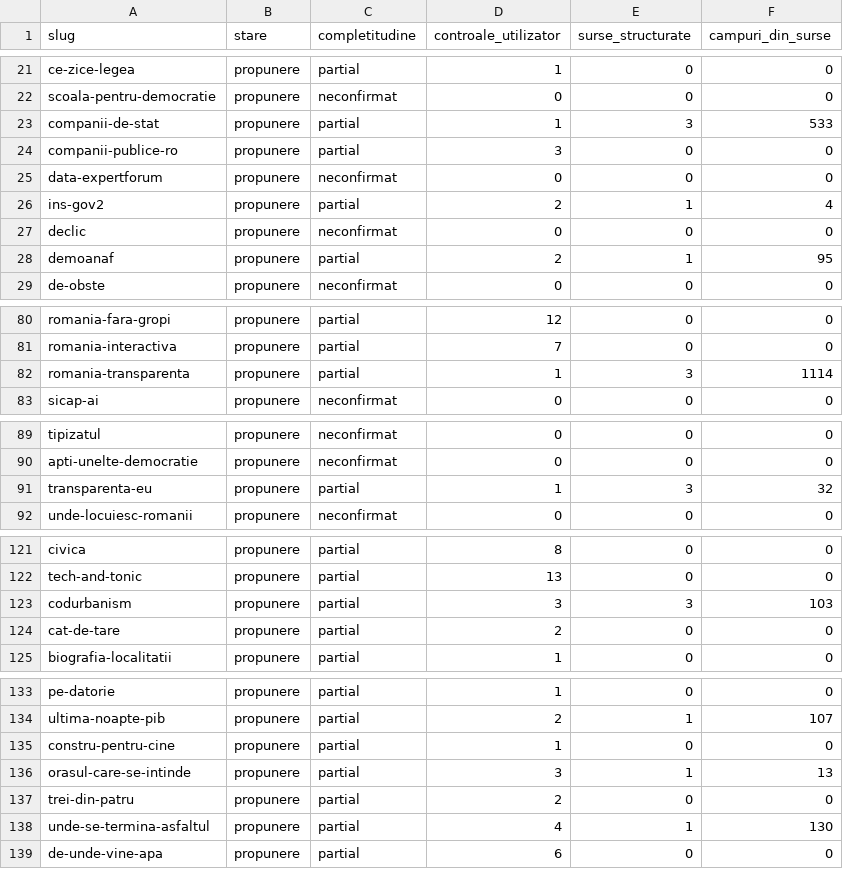
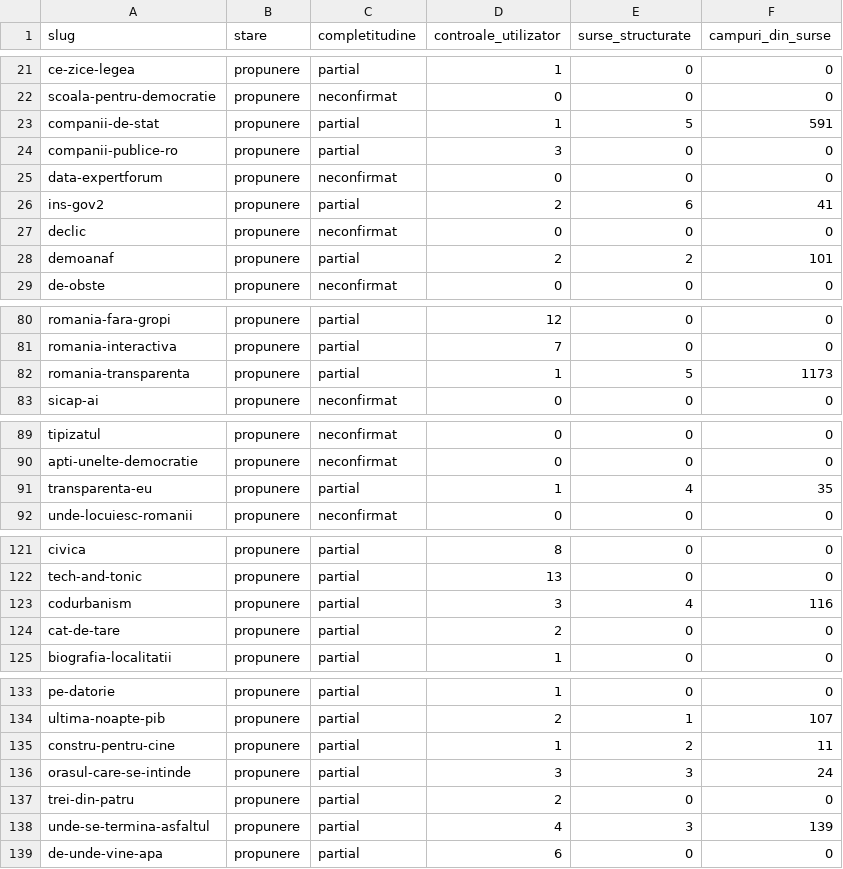
Before and after one commit to gov2-ro/awesome-civtech-ro, a CSV file: data/taxonomy-v2/observatii/inventare/rezumat.csv, drawn as a sheet; only a part is shown, gaps mark what is left out.

```diff
--- a/data/taxonomy-v2/observatii/inventare/rezumat.csv
+++ b/data/taxonomy-v2/observatii/inventare/rezumat.csv
@@ -22,8 +22,8 @@ ce-zice-legea,propunere,partial,1,0,0
 scoala-pentru-democratie,propunere,neconfirmat,0,0,0
-companii-de-stat,propunere,partial,1,3,533
+companii-de-stat,propunere,partial,1,5,591
 companii-publice-ro,propunere,partial,3,0,0
 data-expertforum,propunere,neconfirmat,0,0,0
-ins-gov2,propunere,partial,2,1,4
+ins-gov2,propunere,partial,2,6,41
 declic,propunere,neconfirmat,0,0,0
-demoanaf,propunere,partial,2,1,95
+demoanaf,propunere,partial,2,2,101
 de-obste,propunere,neconfirmat,0,0,0
@@ -81,3 +81,3 @@ romania-fara-gropi,propunere,partial,12,0,0
 romania-interactiva,propunere,partial,7,0,0
-romania-transparenta,propunere,partial,1,3,1114
+romania-transparenta,propunere,partial,1,5,1173
 sicap-ai,propunere,neconfirmat,0,0,0
@@ -90,3 +90,3 @@ tipizatul,propunere,neconfirmat,0,0,0
 apti-unelte-democratie,propunere,neconfirmat,0,0,0
-transparenta-eu,propunere,partial,1,3,32
+transparenta-eu,propunere,partial,1,4,35
 unde-locuiesc-romanii,propunere,neconfirmat,0,0,0
@@ -122,3 +122,3 @@ civica,propunere,partial,8,0,0
 tech-and-tonic,propunere,partial,13,0,0
-codurbanism,propunere,partial,3,3,103
+codurbanism,propunere,partial,3,4,116
 cat-de-tare,propunere,partial,2,0,0
@@ -134,6 +134,6 @@ pe-datorie,propunere,partial,1,0,0
 ultima-noapte-pib,propunere,partial,2,1,107
-constru-pentru-cine,propunere,partial,1,0,0
-orasul-care-se-intinde,propunere,partial,3,1,13
+constru-pentru-cine,propunere,partial,1,2,11
+orasul-care-se-intinde,propunere,partial,3,3,24
 trei-din-patru,propunere,partial,2,0,0
-unde-se-termina-asfaltul,propunere,partial,4,1,130
+unde-se-termina-asfaltul,propunere,partial,4,3,139
 de-unde-vine-apa,propunere,partial,6,0,0
```
Also changed, not shown: 19 other files.
